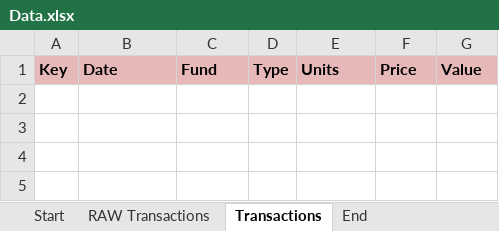
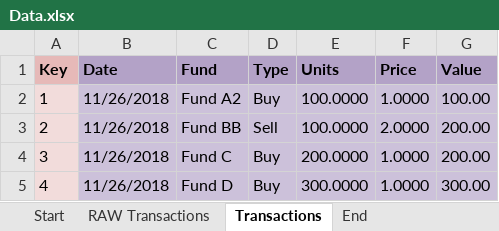
Before and after one commit to Mooseymax/CGT_Calculator, an Excel workbook: Data.xlsx, sheet Transactions, drawn as a sheet; values as stored, in another font and other column widths than the file's, no borders; the diff names each change by its address in the sheet, - before the commit and + after, or states it on an @@ line.

```diff
--- a/Data.xlsx (sheet Transactions)
+++ b/Data.xlsx (sheet Transactions)
-B1:G1 fill: #E6B9B8
+B1:G1 fill: #B3A2C7
+row 2: 1 | 11/26/2018 | Fund A2 | Buy | 100.0000 | 1.0000 | 100.00
+row 3: 2 | 11/26/2018 | Fund BB | Sell | 100.0000 | 2.0000 | 200.00
+row 4: 3 | 11/26/2018 | Fund C | Buy | 200.0000 | 1.0000 | 200.00
+row 5: 4 | 11/26/2018 | Fund D | Buy | 300.0000 | 1.0000 | 300.00
```
Also changed, not shown: sheet Start, sheet RAW Transactions, 4 other files.
